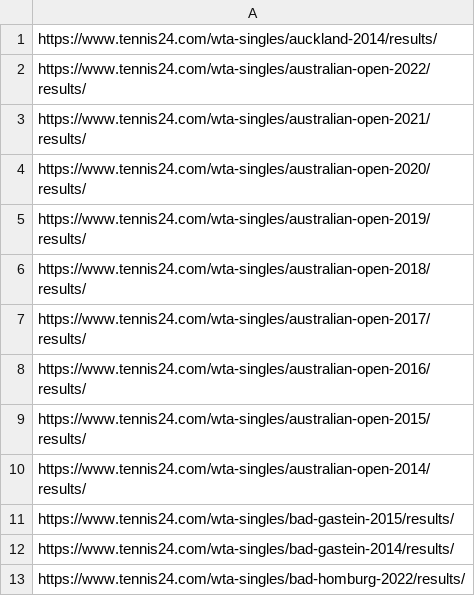
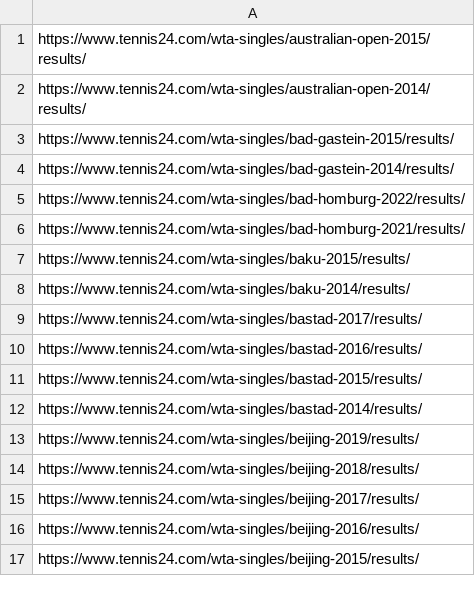
Before and after one commit to saifarnab/web_scrapingv2, a CSV file: tennis24/new_scripts/wta_tournaments_1.csv, drawn as a sheet; only a part is shown; the shorter side is filled out with more unchanged rows; the diff names each change by its address in the sheet, - before the commit and + after, or states it on an @@ line.

Commit message:
tennis

```diff
--- a/tennis24/new_scripts/wta_tournaments_1.csv
+++ b/tennis24/new_scripts/wta_tournaments_1.csv
-row 1: https://www.tennis24.com/wta-singles/auckland-2014/results/
-row 2: https://www.tennis24.com/wta-singles/australian-open-2022/results/
-row 3: https://www.tennis24.com/wta-singles/australian-open-2021/results/
-row 4: https://www.tennis24.com/wta-singles/australian-open-2020/results/
-row 5: https://www.tennis24.com/wta-singles/australian-open-2019/results/
-row 6: https://www.tennis24.com/wta-singles/australian-open-2018/results/
-row 7: https://www.tennis24.com/wta-singles/australian-open-2017/results/
-row 8: https://www.tennis24.com/wta-singles/australian-open-2016/results/
```
Also changed, not shown: 2 other files.
